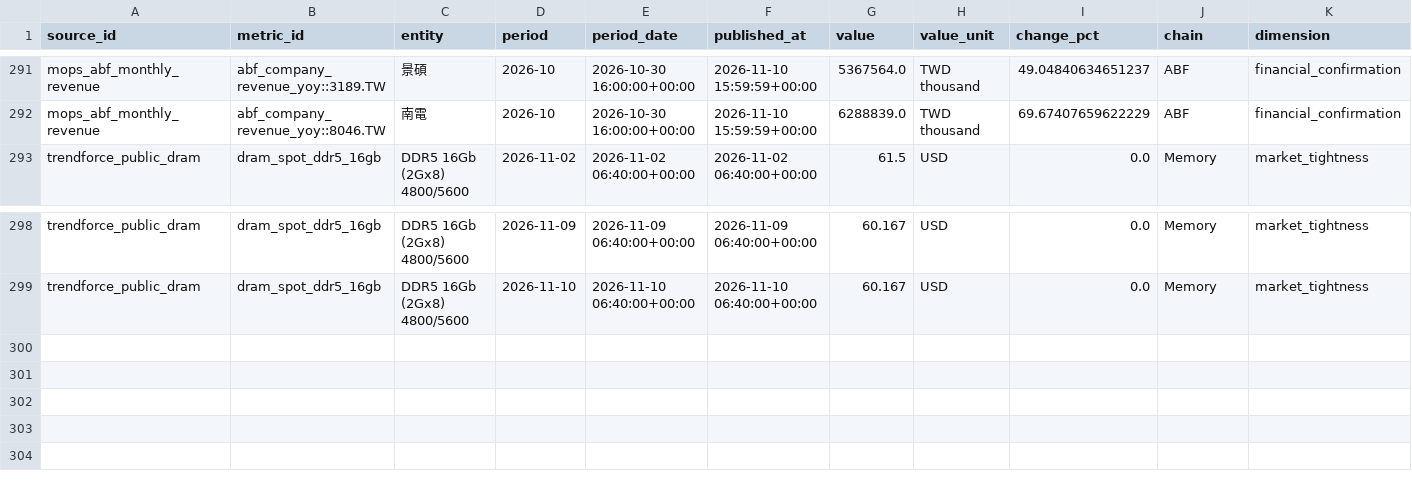
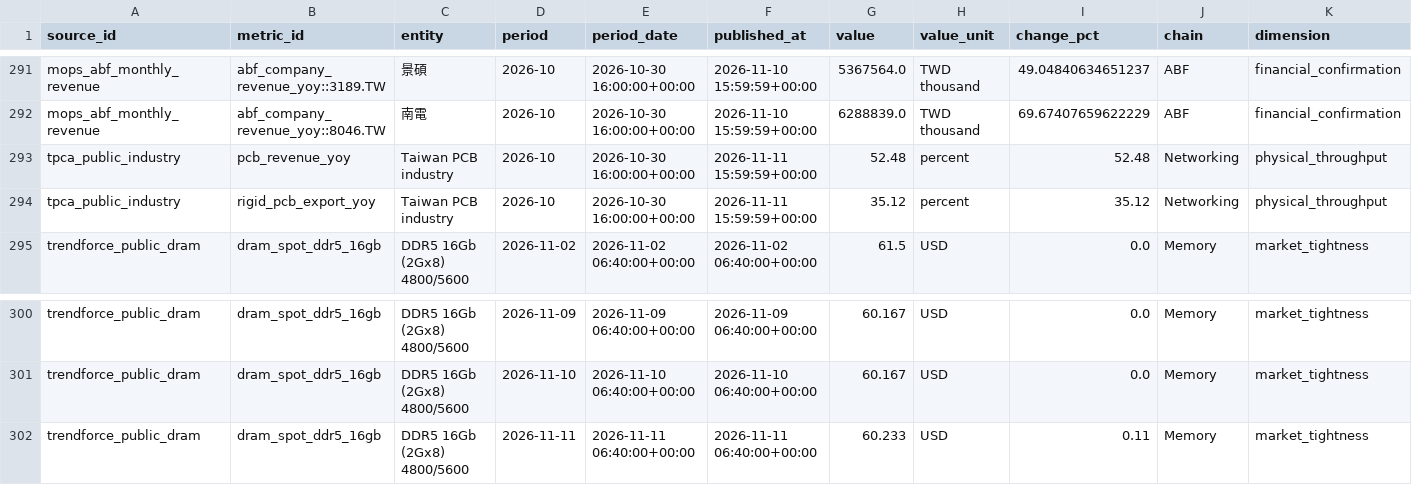
Before and after one commit to wesleylai1123/chain_survey, a CSV file: data/history/free_industry_history_panel.csv, drawn as a sheet; only a part is shown, gaps mark what is left out; rows hold the shown columns only; the diff names each change by its address in the sheet, - before the commit and + after, or states it on an @@ line.

```diff
--- a/data/history/free_industry_history_panel.csv
+++ b/data/history/free_industry_history_panel.csv
+row 293: tpca_public_industry | pcb_revenue_yoy | Taiwan PCB industry | 2026-10 | 2026-10-30 16:00:00+00:00 | 2026-11-11 15:59:59+00:00 | 52.48 | percent | 52.48 | Networking | physical_throughput
+row 294: tpca_public_industry | rigid_pcb_export_yoy | Taiwan PCB industry | 2026-10 | 2026-10-30 16:00:00+00:00 | 2026-11-11 15:59:59+00:00 | 35.12 | percent | 35.12 | Networking | physical_throughput
+row 302: trendforce_public_dram | dram_spot_ddr5_16gb | DDR5 16Gb (2Gx8) 4800/5600 | 2026-11-11 | 2026-11-11 06:40:00+00:00 | 2026-11-11 06:40:00+00:00 | 60.233 | USD | 0.11 | Memory | market_tightness
```
Also changed, not shown: data/history/free_industry_history_coverage.csv, data/history/tpca_industry_history.csv, 5 other files.
